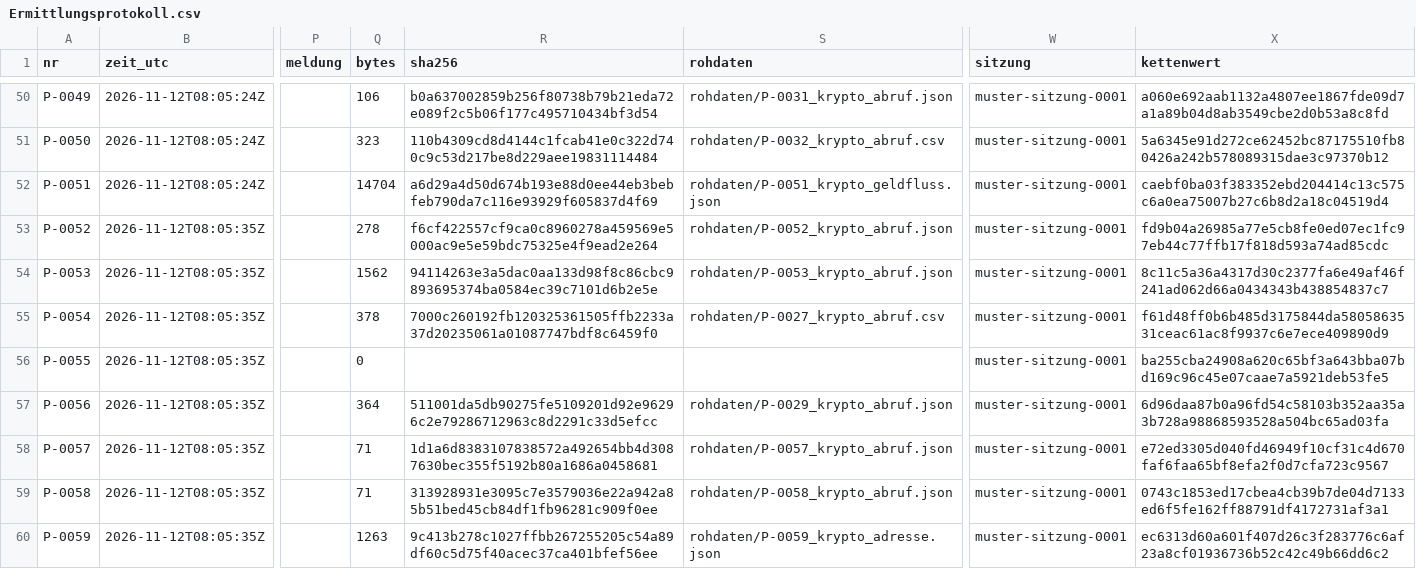
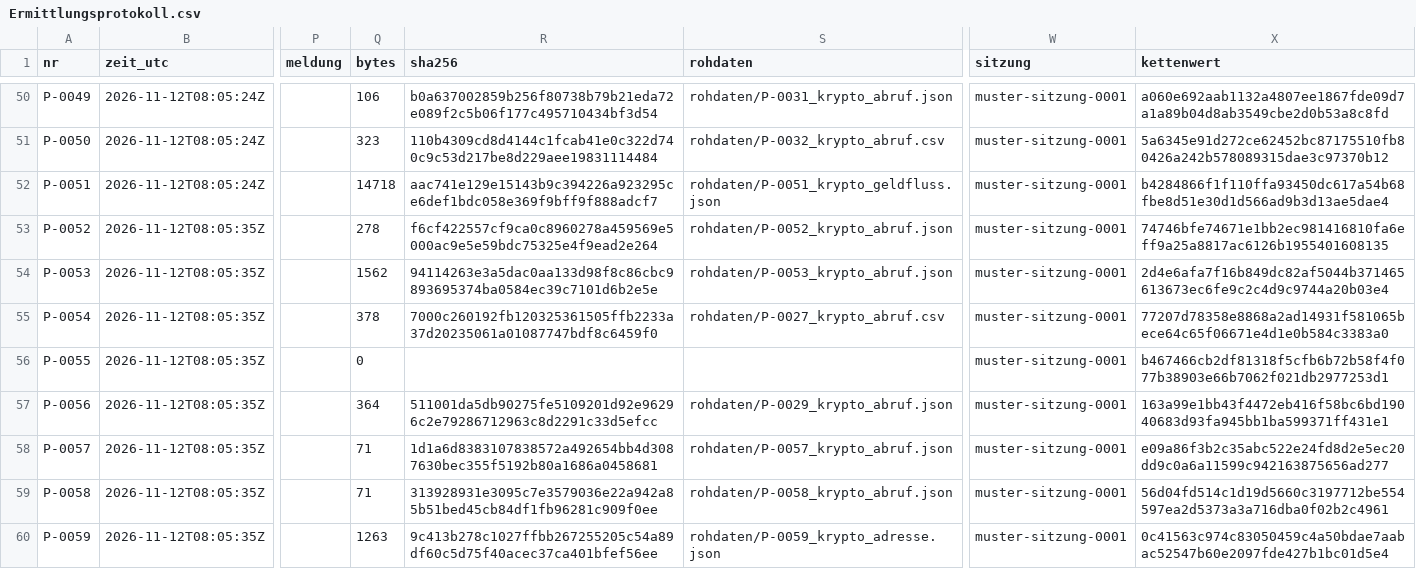
Before and after one commit to valITino/gogoinvestigation, a CSV file: faelle/MUSTER-2026-001/rapport/Ermittlungsprotokoll.csv, drawn as a sheet; only a part is shown, gaps mark what is left out; the diff names each change by its address in the sheet, - before the commit and + after, or states it on an @@ line.

```diff
--- a/faelle/MUSTER-2026-001/rapport/Ermittlungsprotokoll.csv
+++ b/faelle/MUSTER-2026-001/rapport/Ermittlungsprotokoll.csv
-Q52 (bytes): 14704
+Q52 (bytes): 14718
-R52 (sha256): a6d29a4d50d674b193e88d0ee44eb3bebfeb790da7c116e93929f605837d4f69
+R52 (sha256): aac741e129e15143b9c394226a923295ce6def1bdc058e369f9bff9f888adcf7
-X52 (kettenwert): caebf0ba03f383352ebd204414c13c575c6a0ea75007b27c6b8d2a18c04519d4
+X52 (kettenwert): b4284866f1f110ffa93450dc617a54b68fbe8d51e30d1d566ad9b3d13ae5dae4
-X53 (kettenwert): fd9b04a26985a77e5cb8fe0ed07ec1fc97eb44c77ffb17f818d593a74ad85cdc
+X53 (kettenwert): 74746bfe74671e1bb2ec981416810fa6eff9a25a8817ac6126b1955401608135
-X54 (kettenwert): 8c11c5a36a4317d30c2377fa6e49af46f241ad062d66a0434343b438854837c7
+X54 (kettenwert): 2d4e6afa7f16b849dc82af5044b371465613673ec6fe9c2c4d9c9744a20b03e4
-X55 (kettenwert): f61d48ff0b6b485d3175844da5805863531ceac61ac8f9937c6e7ece409890d9
+X55 (kettenwert): 77207d78358e8868a2ad14931f581065bece64c65f06671e4d1e0b584c3383a0
-X56 (kettenwert): ba255cba24908a620c65bf3a643bba07bd169c96c45e07caae7a5921deb53fe5
+X56 (kettenwert): b467466cb2df81318f5cfb6b72b58f4f077b38903e66b7062f021db2977253d1
-X57 (kettenwert): 6d96daa87b0a96fd54c58103b352aa35a3b728a98868593528a504bc65ad03fa
+X57 (kettenwert): 163a99e1bb43f4472eb416f58bc6bd19040683d93fa945bb1ba599371ff431e1
-X58 (kettenwert): e72ed3305d040fd46949f10cf31c4d670faf6faa65bf8efa2f0d7cfa723c9567
+X58 (kettenwert): e09a86f3b2c35abc522e24fd8d2e5ec20dd9c0a6a11599c942163875656ad277
-X59 (kettenwert): 0743c1853ed17cbea4cb39b7de04d7133ed6f5fe162ff88791df4172731af3a1
+X59 (kettenwert): 56d04fd514c1d19d5660c3197712be554597ea2d5373a3a716dba0f02b2c4961
-X60 (kettenwert): ec6313d60a601f407d26c3f283776c6af23a8cf01936736b52c42c49b66dd6c2
+X60 (kettenwert): 0c41563c974c83050459c4a50bdae7aabac52547b60e2097fde427b1bc01d5e4
```
Also changed, not shown: 16 other files.
